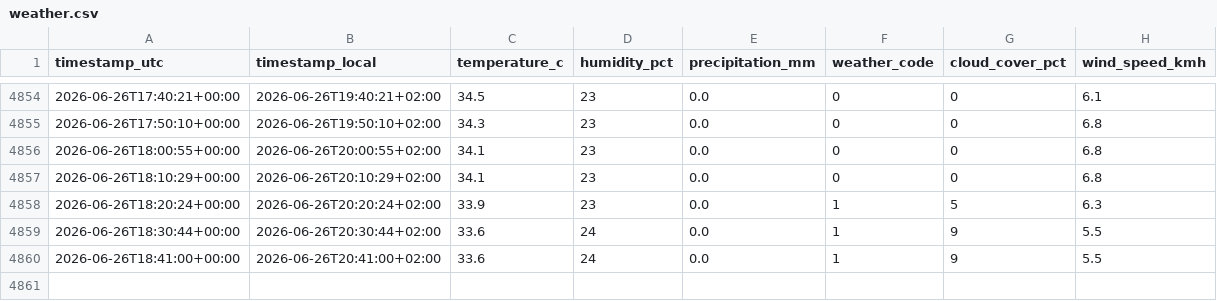
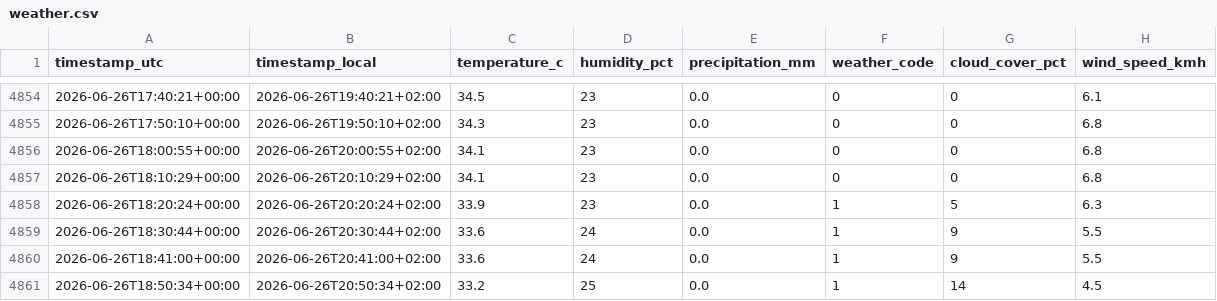
Before and after one commit to derbsq/Badi-Tracker, a CSV file: data/weather.csv, drawn as a sheet; only a part is shown, gaps mark what is left out; the diff names each change by its address in the sheet, - before the commit and + after, or states it on an @@ line.

Commit message:
data: snapshot 2026-06-26T18:50Z

```diff
--- a/data/weather.csv
+++ b/data/weather.csv
+row 4861: 2026-06-26T18:50:34+00:00 | 2026-06-26T20:50:34+02:00 | 33.2 | 25 | 0.0 | 1 | 14 | 4.5
```
